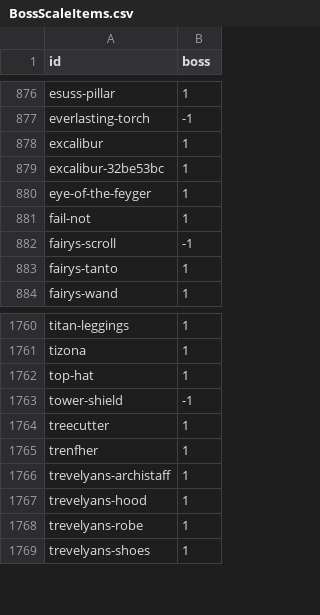
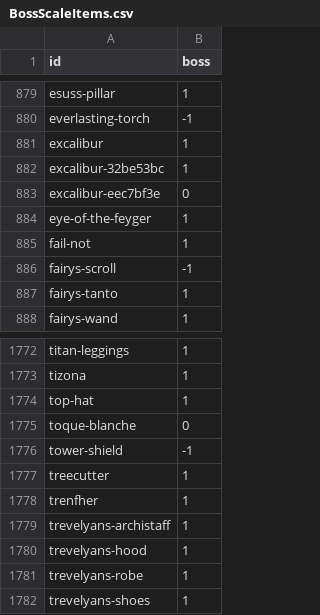
Before and after one commit to 67au/OrnaEntries, a CSV file: data/BossScaleItems.csv, drawn as a sheet; only a part is shown, gaps mark what is left out; the diff covers the shown part only; the diff names each change by its address in the sheet, - before the commit and + after, or states it on an @@ line.

```diff
--- a/data/BossScaleItems.csv
+++ b/data/BossScaleItems.csv
+row 883: excalibur-eec7bf3e | 0
+row 1775: toque-blanche | 0
```
Also changed, not shown: 11 added rows elsewhere in this file, 1 other file.
